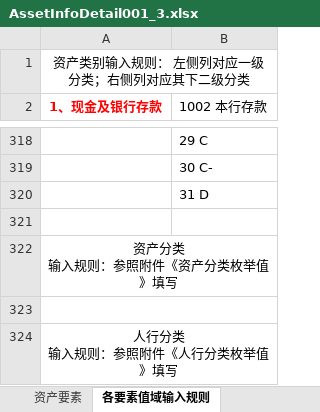
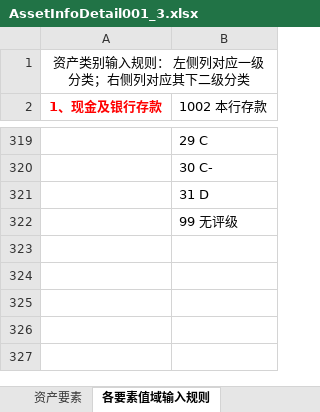
Before and after one commit to yxxcrtd/zg_tamsxp, an Excel workbook: tams-svreport-parent/tams-svreport-chb/src/main/resources/tpl/report/chb/businessdatamaintain/assetinfodetail/AssetInfoDetail001_3.xlsx, sheet 各要素值域输入规则, drawn as a sheet; only a part is shown, gaps mark what is left out; values as stored, in another font and other column widths than the file's, no borders; removed rows and columns are numbered as before the commit, all else as after; ↵ is a line break in a cell; the diff covers the shown part only; the diff names each change by its address in the sheet, - before the commit and + after, or states it on an @@ line.

```diff
--- a/tams-svreport-parent/tams-svreport-chb/src/main/resources/tpl/report/chb/businessdatamaintain/assetinfodetail/AssetInfoDetail001_3.xlsx (sheet 各要素值域输入规则)
+++ b/tams-svreport-parent/tams-svreport-chb/src/main/resources/tpl/report/chb/businessdatamaintain/assetinfodetail/AssetInfoDetail001_3.xlsx (sheet 各要素值域输入规则)
-B322 (1002 本行存款): (empty)
+B322 (1002 本行存款): 99 无评级
-row 322: 资产分类 ↵ 输入规则：参照附件《资产分类枚举值》填写
-row 323: (empty)
-row 324: 人行分类 ↵ 输入规则：参照附件《人行分类枚举值》填写
```
Also changed, not shown: 1 added row and 19 edited cells elsewhere in this sheet, other sheet tabs, 6 other files.
